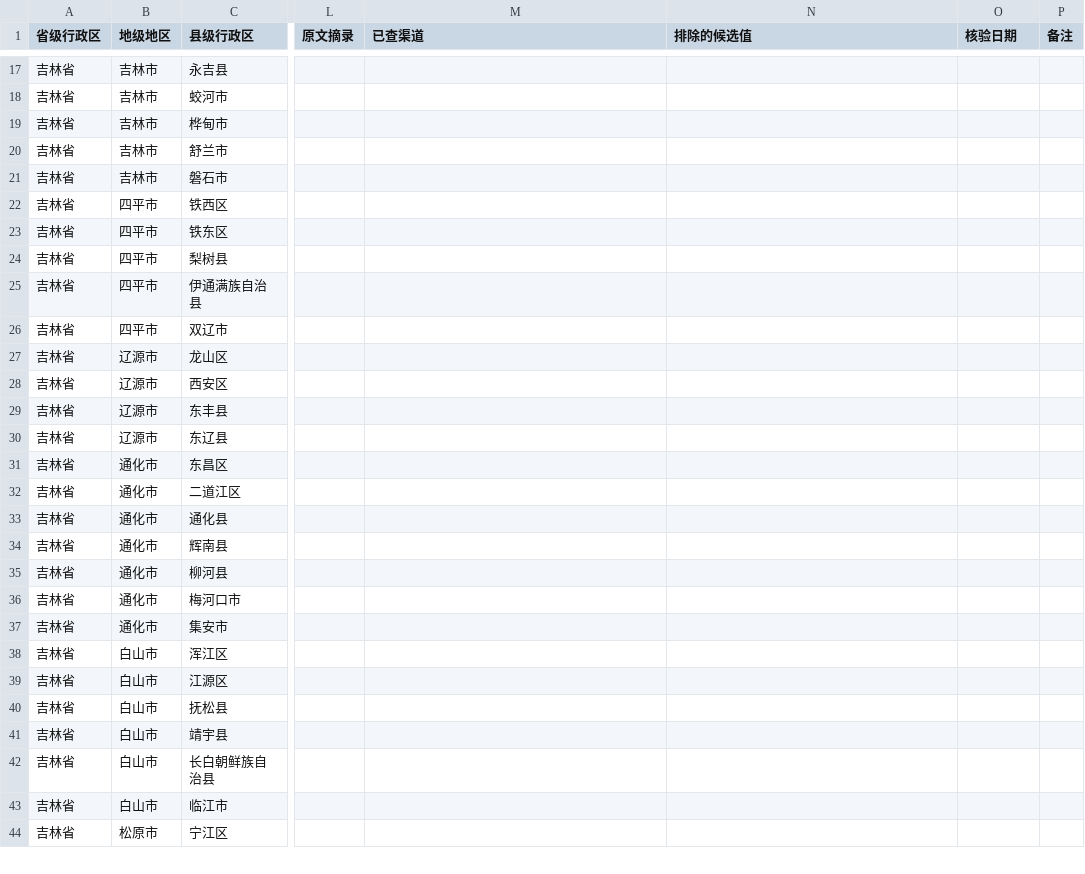
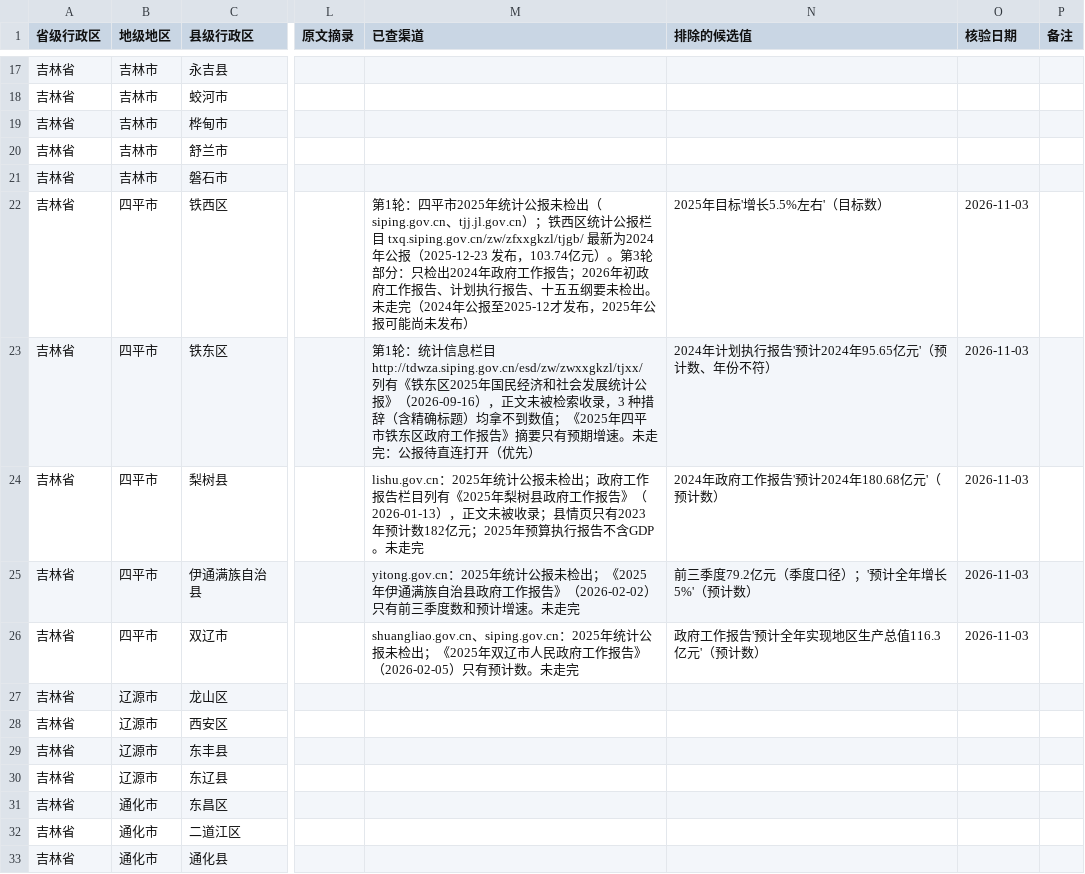
Before and after one commit to jean89091515/county-gdp-2025, a CSV file: data/吉林省/gdp_2025.csv, drawn as a sheet; only a part is shown, gaps mark what is left out; the shorter side is filled out with more unchanged rows; the diff names each change by its address in the sheet, - before the commit and + after, or states it on an @@ line.

```diff
--- a/data/吉林省/gdp_2025.csv
+++ b/data/吉林省/gdp_2025.csv
-M22 (已查渠道): (empty)
+M22 (已查渠道): 第1轮：四平市2025年统计公报未检出（siping.gov.cn、tjj.jl.gov.cn）；铁西区统计公报栏目 txq.siping.gov.cn/zw/zfxxgkzl/tjgb/ 最新为2024年公报（2025-12-23 发布，103.74亿元）。第3轮部分：只检出2024年政府工作报告；2026年初政府工作报告、计划执行报告、十五五纲要未检出。未走完（2024年公报至2025-12才发布，2025年公报可能尚未发布）
-N22 (排除的候选值): (empty)
+N22 (排除的候选值): 2025年目标'增长5.5%左右'（目标数）
-O22:O26 (核验日期): (empty)
+O22:O26 (核验日期): 2026-11-03
-M23 (已查渠道): (empty)
+M23 (已查渠道): 第1轮：统计信息栏目 http://tdwza.siping.gov.cn/esd/zw/zwxxgkzl/tjxx/ 列有《铁东区2025年国民经济和社会发展统计公报》（2026-09-16），正文未被检索收录，3 种措辞（含精确标题）均拿不到数值；《2025年四平市铁东区政府工作报告》摘要只有预期增速。未走完：公报待直连打开（优先）
-N23 (排除的候选值): (empty)
+N23 (排除的候选值): 2024年计划执行报告'预计2024年95.65亿元'（预计数、年份不符）
-M24 (已查渠道): (empty)
+M24 (已查渠道): lishu.gov.cn：2025年统计公报未检出；政府工作报告栏目列有《2025年梨树县政府工作报告》（2026-01-13），正文未被收录；县情页只有2023年预计数182亿元；2025年预算执行报告不含GDP。未走完
-N24 (排除的候选值): (empty)
+N24 (排除的候选值): 2024年政府工作报告'预计2024年180.68亿元'（预计数）
-M25 (已查渠道): (empty)
+M25 (已查渠道): yitong.gov.cn：2025年统计公报未检出；《2025年伊通满族自治县政府工作报告》（2026-02-02）只有前三季度数和预计增速。未走完
-N25 (排除的候选值): (empty)
+N25 (排除的候选值): 前三季度79.2亿元（季度口径）；'预计全年增长5%'（预计数）
-M26 (已查渠道): (empty)
+M26 (已查渠道): shuangliao.gov.cn、siping.gov.cn：2025年统计公报未检出；《2025年双辽市人民政府工作报告》（2026-02-05）只有预计数。未走完
-N26 (排除的候选值): (empty)
+N26 (排除的候选值): 政府工作报告'预计全年实现地区生产总值116.3亿元'（预计数）
```
